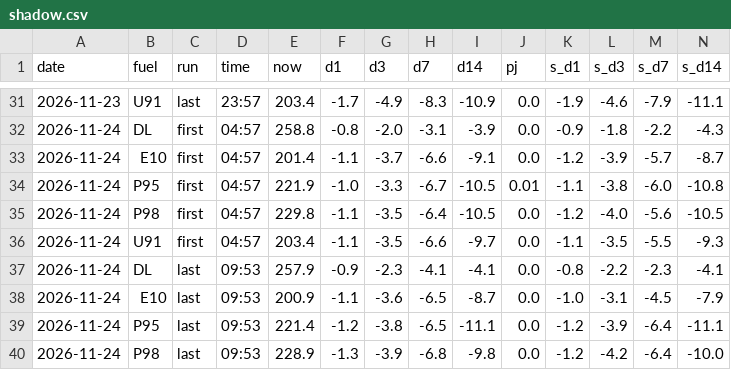
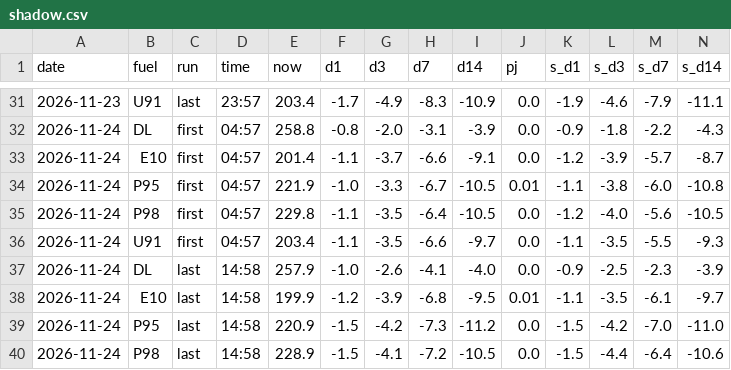
Before and after one commit to nathann2997/Bowser, a CSV file: store/shadow.csv, drawn as a sheet; only a part is shown, gaps mark what is left out; removed rows and columns are numbered as before the commit, all else as after; rows hold the shown columns only; the diff covers the shown part only; the diff names each change by its address in the sheet, - before the commit and + after, or states it on an @@ line.

```diff
--- a/store/shadow.csv
+++ b/store/shadow.csv
-D37 (time): 09:53
+D37 (time): 14:58
-F37 (d1): -0.9
+F37 (d1): -1.0
-G37 (d3): -2.3
+G37 (d3): -2.6
-I37 (d14): -4.1
+I37 (d14): -4.0
-K37 (s_d1): -0.8
+K37 (s_d1): -0.9
-L37 (s_d3): -2.2
+L37 (s_d3): -2.5
-N37 (s_d14): -4.1
+N37 (s_d14): -3.9
-row 38: 2026-11-24 | E10 | last | 09:53 | 200.9 | -1.1 | -3.6 | -6.5 | -8.7 | 0.0 | -1.0 | -3.1 | -4.5 | -7.9
+row 38: 2026-11-24 | E10 | last | 14:58 | 199.9 | -1.2 | -3.9 | -6.8 | -9.5 | 0.01 | -1.1 | -3.5 | -6.1 | -9.7
-D39:D40 (time): 09:53
+D39:D40 (time): 14:58
-E39 (now): 221.4
+E39 (now): 220.9
-F39 (d1): -1.2
+F39 (d1): -1.5
-G39 (d3): -3.8
+G39 (d3): -4.2
-H39 (d7): -6.5
+H39 (d7): -7.3
-I39 (d14): -11.1
+I39 (d14): -11.2
-K39:K40 (s_d1): -1.2
+K39:K40 (s_d1): -1.5
-L39 (s_d3): -3.9
+L39 (s_d3): -4.2
-M39 (s_d7): -6.4
+M39 (s_d7): -7.0
-N39 (s_d14): -11.1
+N39 (s_d14): -11.0
-F40 (d1): -1.3
+F40 (d1): -1.5
-G40 (d3): -3.9
+G40 (d3): -4.1
-H40 (d7): -6.8
+H40 (d7): -7.2
-I40 (d14): -9.8
+I40 (d14): -10.5
-L40 (s_d3): -4.2
+L40 (s_d3): -4.4
-N40 (s_d14): -10.0
+N40 (s_d14): -10.6
```
Also changed, not shown: 10 edited cells elsewhere in this file, 4 other files.
